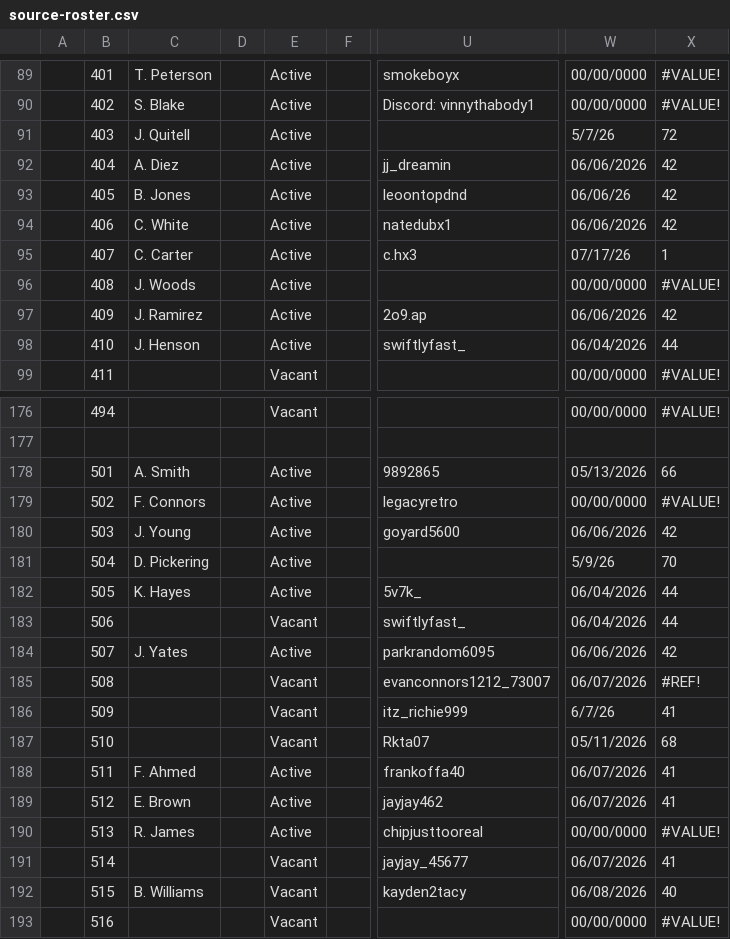
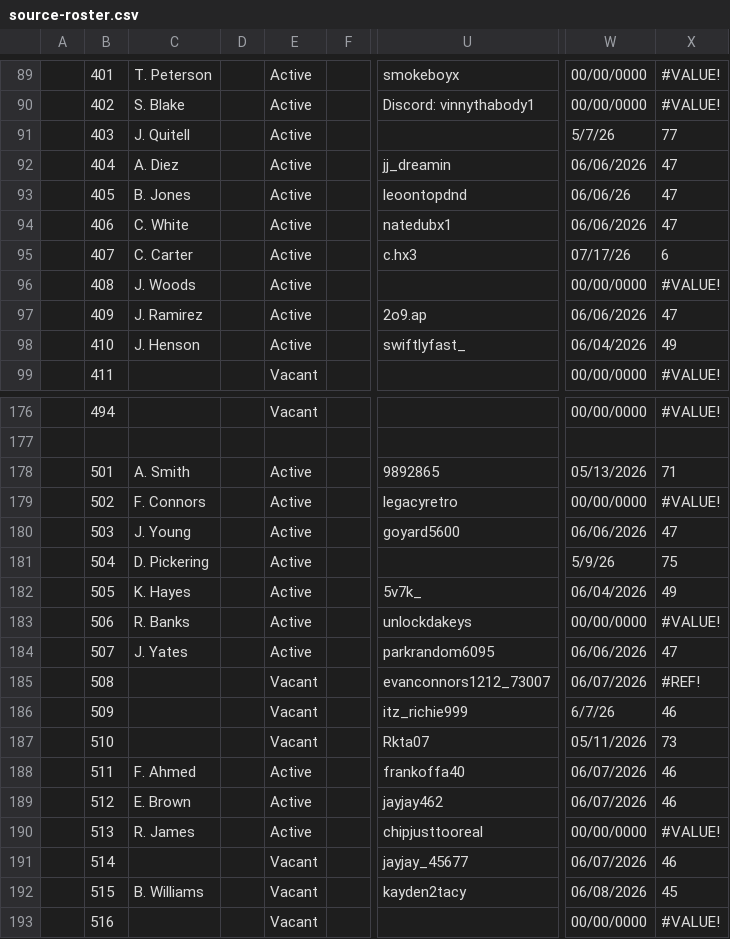
Before and after one commit to DEHZ00/LSPD-Roster, a CSV file: data/source-roster.csv, drawn as a sheet; only a part is shown, gaps mark what is left out; the diff covers the shown part only; the diff names each change by its address in the sheet, - before the commit and + after, or states it on an @@ line.

```diff
--- a/data/source-roster.csv
+++ b/data/source-roster.csv
-X91: 72
+X91: 77
-X92:X94: 42
+X92:X94: 47
-X95: 1
+X95: 6
-X97: 42
+X97: 47
-X98: 44
+X98: 49
-X178: 66
+X178: 71
-X180: 42
+X180: 47
-X181: 70
+X181: 75
-X182: 44
+X182: 49
-C183: (empty)
+C183: R. Banks
-E183: Vacant
+E183: Active
-U183: swiftlyfast_
+U183: unlockdakeys
-W183: 06/04/2026
+W183: 00/00/0000
-X183: 44
+X183: #VALUE!
-X184: 42
+X184: 47
-X186: 41
+X186: 46
-X187: 68
+X187: 73
-X188:X189: 41
+X188:X189: 46
-X191: 41
+X191: 46
-X192: 40
+X192: 45
```
Also changed, not shown: 62 edited cells elsewhere in this file, 5 other files.
